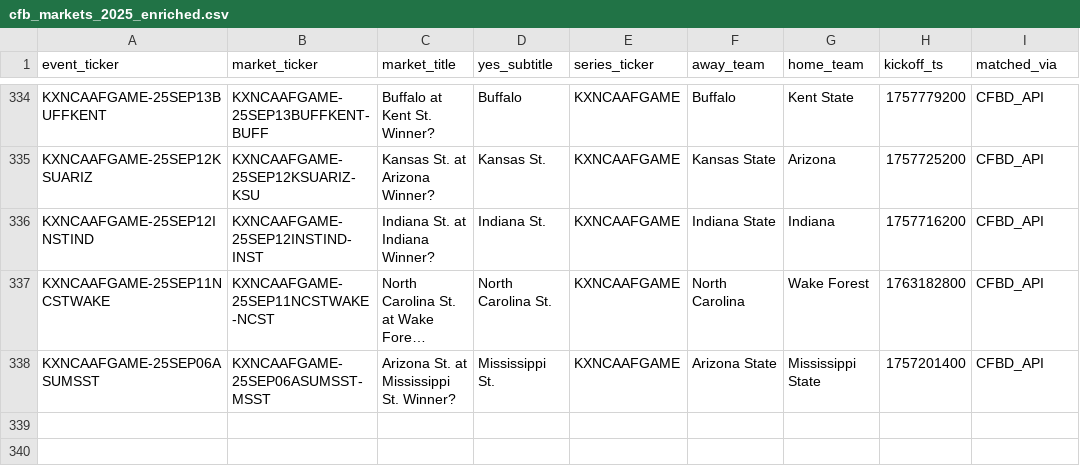
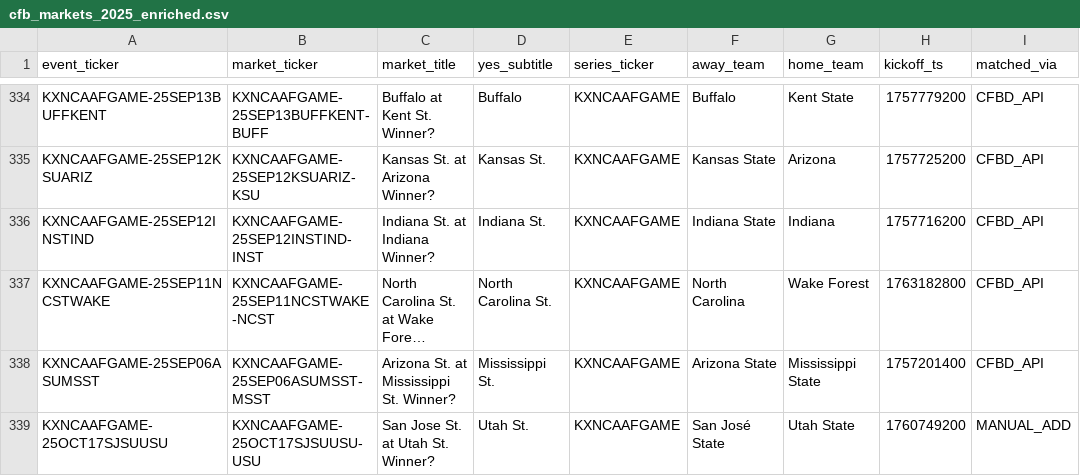
Before and after one commit to trstng/kalshi_football, a CSV file: backend/artifacts/cfb_markets_2025_enriched.csv, drawn as a sheet; only a part is shown, gaps mark what is left out; long unchanged cells end in …; the diff names each change by its address in the sheet, - before the commit and + after, or states it on an @@ line.

```diff
--- a/backend/artifacts/cfb_markets_2025_enriched.csv
+++ b/backend/artifacts/cfb_markets_2025_enriched.csv
+row 339: KXNCAAFGAME-25OCT17SJSUUSU | KXNCAAFGAME-25OCT17SJSUUSU-USU | San Jose St. at Utah St. Winner? | Utah St. | KXNCAAFGAME | San José State | Utah State | 1760749200 | MANUAL_ADD
```
